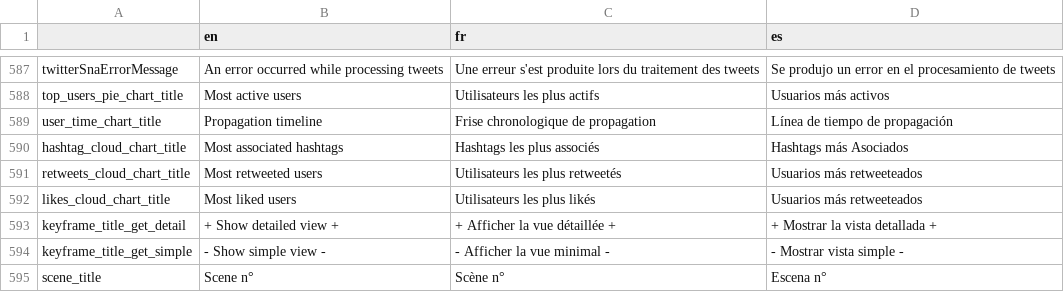
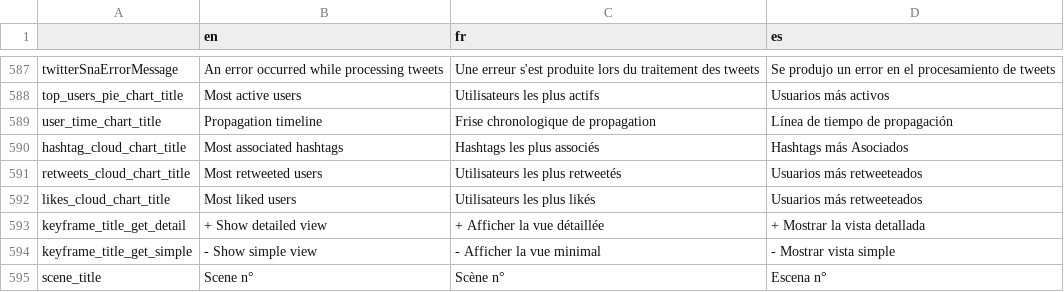
Before and after one commit to AFP-Medialab/invid-verification-plugin, a TSV file: InVIDTraductions.tsv, drawn as a sheet; only a part is shown, gaps mark what is left out.

Commit message:
keyframe_title_get text changed

```diff
--- a/InVIDTraductions.tsv
+++ b/InVIDTraductions.tsv
@@ -592,4 +592,4 @@ retweets_cloud_chart_title	Most retweeted users	Utilisateurs les plus retweetés
 likes_cloud_chart_title	Most liked users	Utilisateurs les plus likés	Usuarios más retweeteados
-keyframe_title_get_detail	+ Show detailed view +	+ Afficher la vue détaillée +	+ Mostrar la vista detallada +
-keyframe_title_get_simple	- Show simple view -	- Afficher la vue minimal -	- Mostrar vista simple -
+keyframe_title_get_detail	+ Show detailed view	+ Afficher la vue détaillée	+ Mostrar la vista detallada
+keyframe_title_get_simple	- Show simple view	- Afficher la vue minimal	- Mostrar vista simple
 scene_title	Scene n° 	Scène n° 	Escena n°
```
